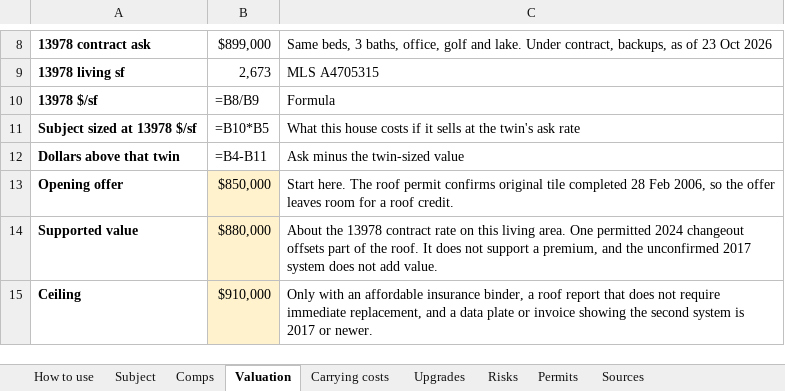
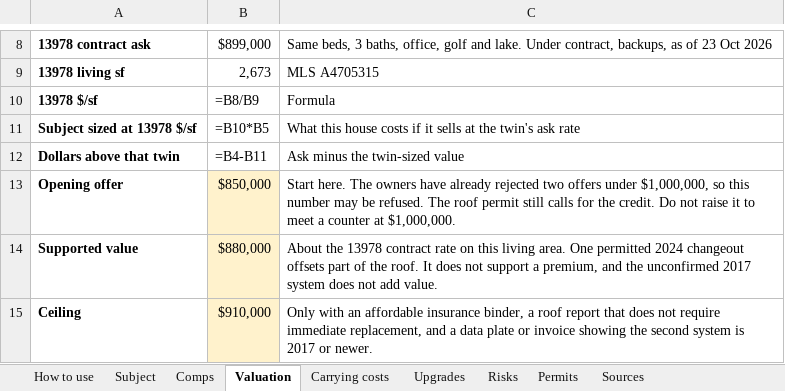
Before and after one commit to beachbobby45/Home-Repository, an Excel workbook: real_estate/lakewood-ranch-homes.xlsx, sheet Valuation, drawn as a sheet; only a part is shown, gaps mark what is left out; values as stored, in another font and other column widths than the file's, no borders; formulas without a stored value are shown as written; the diff covers the shown part only; the diff names each change by its address in the sheet, - before the commit and + after, or states it on an @@ line.

```diff
--- a/real_estate/lakewood-ranch-homes.xlsx (sheet Valuation)
+++ b/real_estate/lakewood-ranch-homes.xlsx (sheet Valuation)
-C13: …here. The roof permit confirms original tile completed 28 Feb 2006, so the offer leaves room for a roof credit.
+C13: …here. The owners have already rejected two offers under $1,000,000, so this number may be refused. The roof permit still calls for the credit. Do not raise it to meet a counter at $1,000,000.
```
Also changed, not shown: 1 edited cell elsewhere in this sheet, sheet Sources, sheet Subject, sheet Risks, 5 other files.
